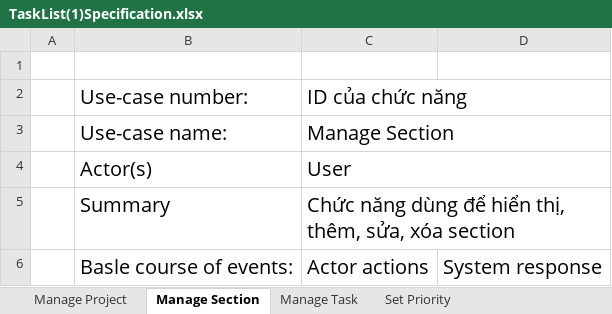
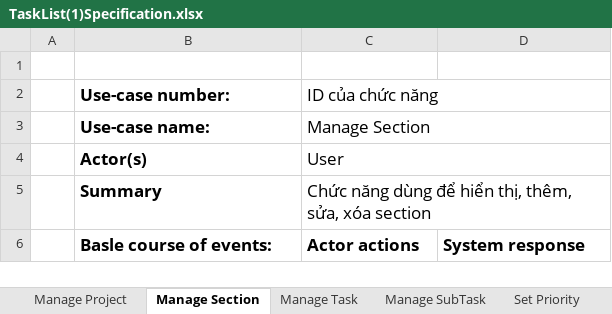
Before and after one commit to Merevoli-DatLuu/To-Do-App, an Excel workbook: ToDoApp-Doc/Document/Diagram/UseCase/TaskList/TaskList(1)Specification.xlsx, sheet Manage Section, drawn as a sheet; only a part is shown; values as stored, in another font and other column widths than the file's, no borders; the diff covers the shown part only; the diff names each change by its address in the sheet, - before the commit and + after, or states it on an @@ line.

Commit message:
[Document, Modified] : TaskList Specification & MyMusic Specification

```diff
--- a/ToDoApp-Doc/Document/Diagram/UseCase/TaskList/TaskList(1)Specification.xlsx (sheet Manage Section)
+++ b/ToDoApp-Doc/Document/Diagram/UseCase/TaskList/TaskList(1)Specification.xlsx (sheet Manage Section)
+sheet tab: Manage SubTask
-B2:B5 bold: off
+B2:B5 bold: on
@@ B2:C5 text size: smaller @@
-B6:D6 bold: off
+B6:D6 bold: on, text size: smaller
```
Also changed, not shown: 3 added rows, 3 removed rows, 9 edited cells, cell formats and merged cells elsewhere in this sheet, sheet Manage Task, sheet Manage Project, sheet Set Priority, other sheet tabs, ToDoApp-Doc/Document/Diagram/UseCase/MyMusic/MyMusicSpecification.xlsx.
